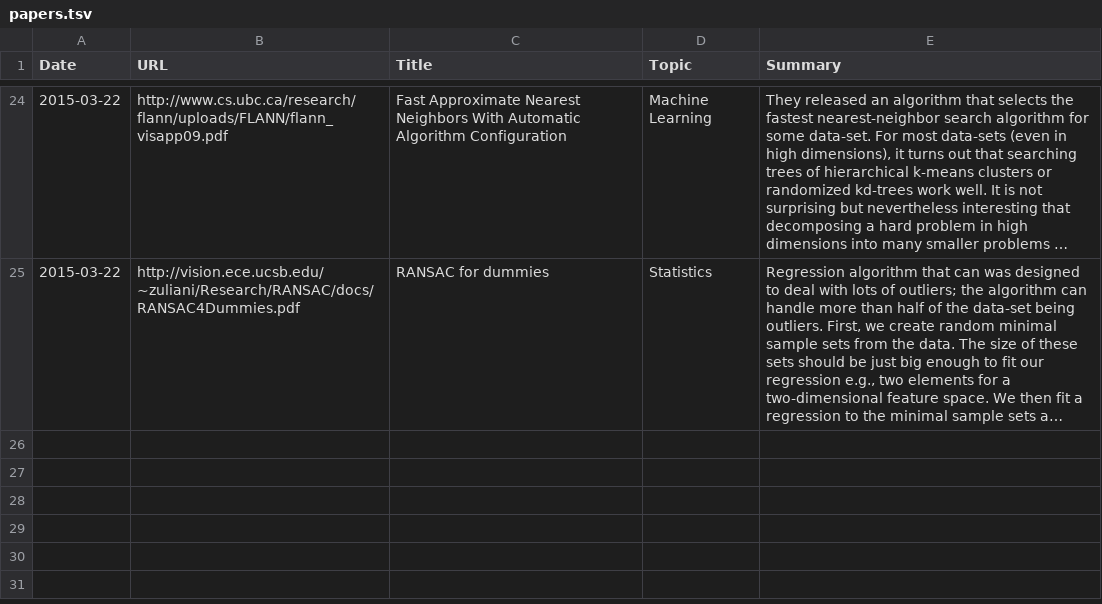
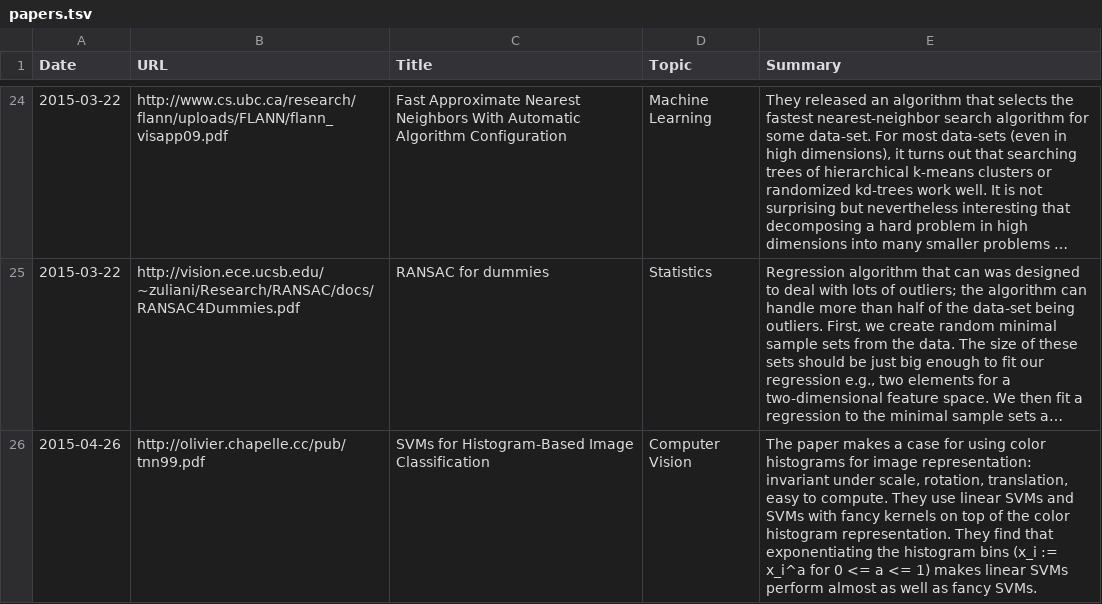
Before and after one commit to c-w/readings, a TSV file: data/papers.tsv, drawn as a sheet; only a part is shown, gaps mark what is left out; long unchanged cells end in …; the diff names each change by its address in the sheet, - before the commit and + after, or states it on an @@ line.

```diff
--- a/data/papers.tsv
+++ b/data/papers.tsv
+row 26: 2015-04-26 | http://olivier.chapelle.cc/pub/tnn99.pdf | SVMs for Histogram-Based Image Classification | Computer Vision | The paper makes a case for using color histograms for image representation: invariant under scale, rotation, translation, easy to compute. They use linear SVMs and SVMs with fancy kernels on top of the color histogram representation. They find that exponentiating the histogram bins (x_i := x_i^a for 0 <= a <= 1) makes linear SVMs perform almost as well as fancy SVMs.
```
Also changed, not shown: data/articles.tsv.
